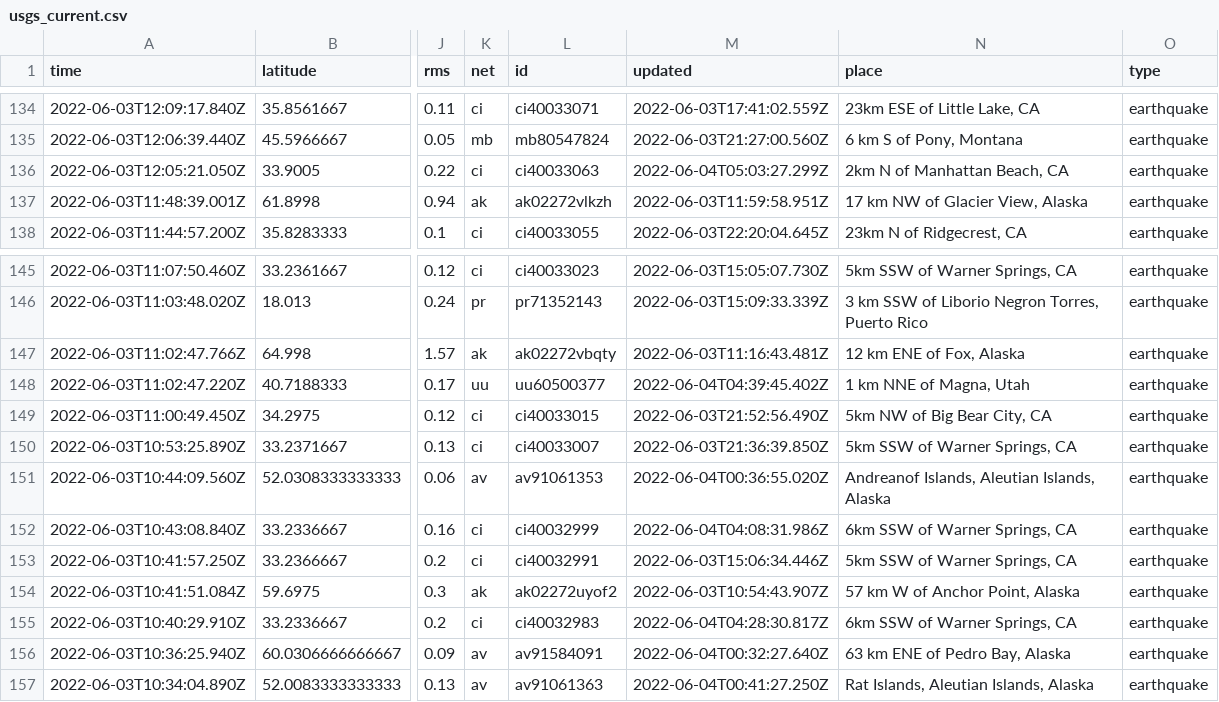
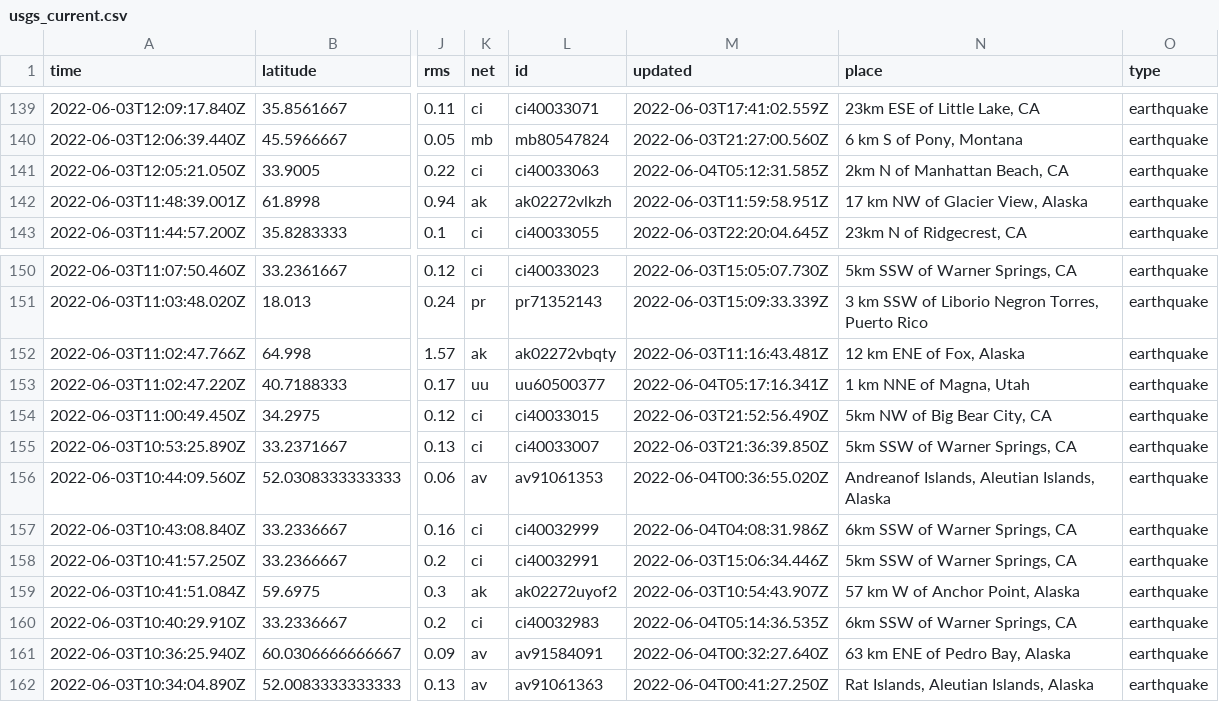
Before and after one commit to lalers/my-data-robot, a CSV file: usgs_current.csv, drawn as a sheet; only a part is shown, gaps mark what is left out; addresses are those after the commit; the diff covers the shown part only; the diff names each change by its address in the sheet, - before the commit and + after, or states it on an @@ line.

```diff
--- a/usgs_current.csv
+++ b/usgs_current.csv
-M141 (updated): 2022-06-04T05:03:27.299Z
+M141 (updated): 2022-06-04T05:12:31.585Z
-M153 (updated): 2022-06-04T04:39:45.402Z
+M153 (updated): 2022-06-04T05:17:16.341Z
-M160 (updated): 2022-06-04T04:28:30.817Z
+M160 (updated): 2022-06-04T05:14:36.535Z
```
Also changed, not shown: 5 added rows, 4 removed rows and 16 edited cells elsewhere in this file.
